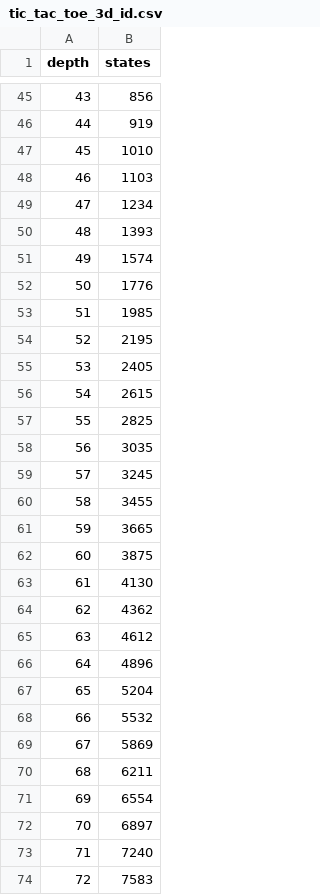
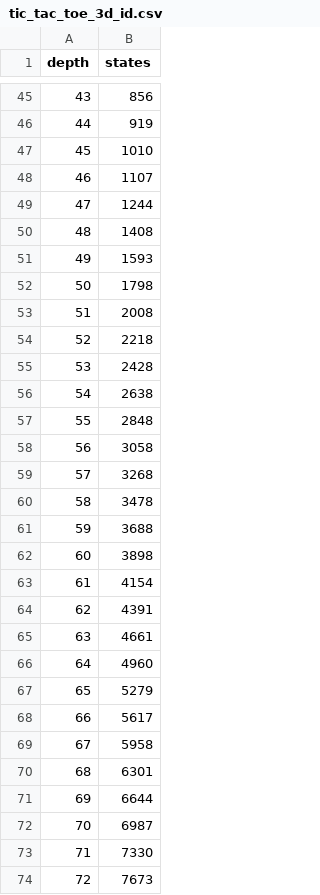
Before and after one commit to NelsonAU/ale_countstates, a CSV file: results10k/tic_tac_toe_3d_id.csv, drawn as a sheet; only a part is shown, gaps mark what is left out; the diff covers the shown part only.

```diff
--- a/results10k/tic_tac_toe_3d_id.csv
+++ b/results10k/tic_tac_toe_3d_id.csv
@@ -47,28 +47,28 @@ depth,states
 45,1010
-46,1103
-47,1234
-48,1393
-49,1574
-50,1776
-51,1985
-52,2195
-53,2405
-54,2615
-55,2825
-56,3035
-57,3245
-58,3455
-59,3665
-60,3875
-61,4130
-62,4362
-63,4612
-64,4896
-65,5204
-66,5532
-67,5869
-68,6211
-69,6554
-70,6897
-71,7240
-72,7583
+46,1107
+47,1244
+48,1408
+49,1593
+50,1798
+51,2008
+52,2218
+53,2428
+54,2638
+55,2848
+56,3058
+57,3268
+58,3478
+59,3688
+60,3898
+61,4154
+62,4391
+63,4661
+64,4960
+65,5279
+66,5617
+67,5958
+68,6301
+69,6644
+70,6987
+71,7330
+72,7673
```
Also changed, not shown: 7 edited cells elsewhere in this file, results10k/tetris_id.csv, results10k/tutankham_id.csv, 1 other file.
